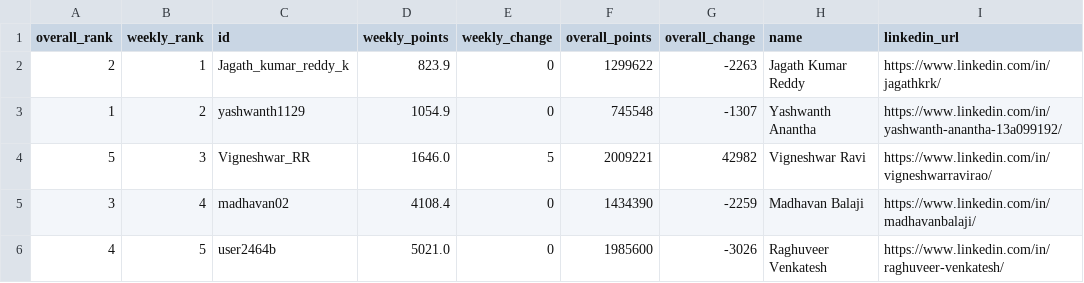
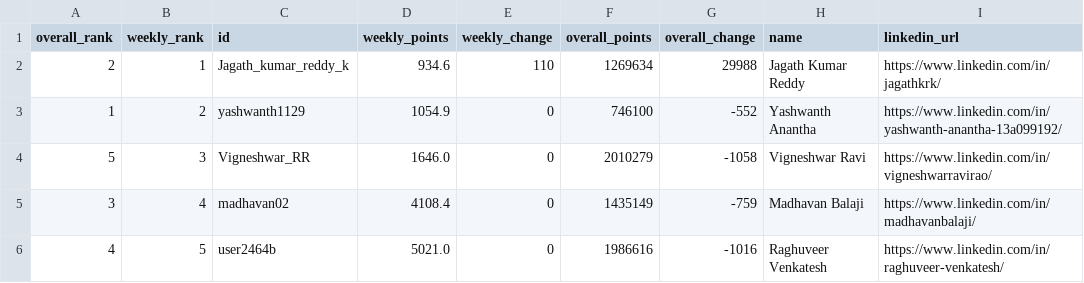
Before and after one commit to DSMLIUI/home, a CSV file: public/data/leetcode_leaderboard.csv, drawn as a sheet.

```diff
--- a/public/data/leetcode_leaderboard.csv
+++ b/public/data/leetcode_leaderboard.csv
@@ -1,6 +1,6 @@
 overall_rank,weekly_rank,id,weekly_points,weekly_change,overall_points,overall_change,name,linkedin_url
-2,1,Jagath_kumar_reddy_k,823.9,0,1299622,-2263,Jagath Kumar Reddy,https://www.linkedin.com/in/jagathkrk/
-1,2,yashwanth1129,1054.9,0,745548,-1307,Yashwanth Anantha,https://www.linkedin.com/in/yashwanth-anantha-13a099192/
-5,3,Vigneshwar_RR,1646.0,5,2009221,42982,Vigneshwar Ravi,https://www.linkedin.com/in/vigneshwarravirao/
-3,4,madhavan02,4108.4,0,1434390,-2259,Madhavan Balaji,https://www.linkedin.com/in/madhavanbalaji/
-4,5,user2464b,5021.0,0,1985600,-3026,Raghuveer Venkatesh,https://www.linkedin.com/in/raghuveer-venkatesh/
+2,1,Jagath_kumar_reddy_k,934.6,110,1269634,29988,Jagath Kumar Reddy,https://www.linkedin.com/in/jagathkrk/
+1,2,yashwanth1129,1054.9,0,746100,-552,Yashwanth Anantha,https://www.linkedin.com/in/yashwanth-anantha-13a099192/
+5,3,Vigneshwar_RR,1646.0,0,2010279,-1058,Vigneshwar Ravi,https://www.linkedin.com/in/vigneshwarravirao/
+3,4,madhavan02,4108.4,0,1435149,-759,Madhavan Balaji,https://www.linkedin.com/in/madhavanbalaji/
+4,5,user2464b,5021.0,0,1986616,-1016,Raghuveer Venkatesh,https://www.linkedin.com/in/raghuveer-venkatesh/
```
Also changed, not shown: public/data/recent_ac_submissions.csv.
